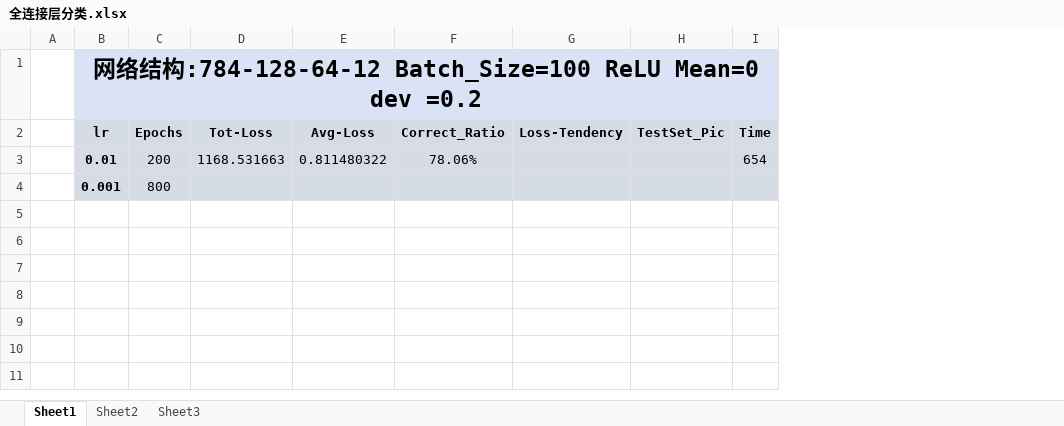
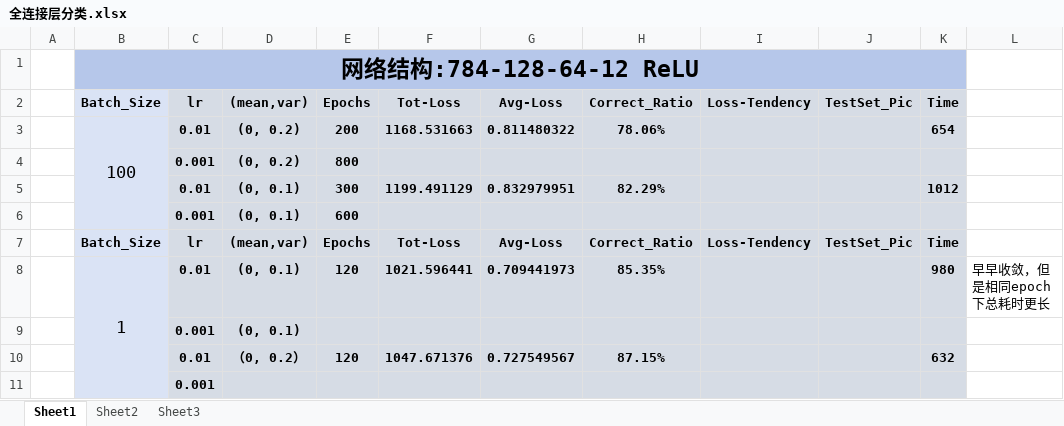
Before and after one commit to Yinyaommmm/2023.7-Summer-Vacation, an Excel workbook: Mycnn/Mycnn/全连接层分类.xlsx, sheet Sheet1, drawn as a sheet; values as stored, in another font and other column widths than the file's, no borders; charts and pictures not drawn; removed rows and columns are numbered as before the commit, all else as after; the diff names each change by its address in the sheet, - before the commit and + after, or states it on an @@ line.

```diff
--- a/Mycnn/Mycnn/全连接层分类.xlsx (sheet Sheet1)
+++ b/Mycnn/Mycnn/全连接层分类.xlsx (sheet Sheet1)
+column B (Batch_Size), row 1: 网络结构:784-128-64-12 ReLU; row 3: 100
+column D ((mean,var)), rows 3-4: (0, 0.2) | (0, 0.2)
+column L, empty
-C1 (lr): 网络结构:784-128-64-12 Batch_Size=100 ReLU Mean=0 dev =0.2
+C1 (lr): (empty)
-C1 fill: #DAE3F5
+C1 fill: #B6C7EA
-B1:I1 merged
-E1:K1 fill: #DAE3F5
+E1:K1 fill: #B6C7EA
-E3:H3 bold: off
+E3:H3 bold: on
-K3 bold: off
+K3 bold: on
-E4 bold: off
+E4 bold: on
+row 5:  |  | 0.01 | (0, 0.1) | 300 | 1199.491129 | 0.832979951 | 82.29% |  |  | 1012
+row 6:  |  | 0.001 | (0, 0.1) | 600
+row 7:  | Batch_Size | lr | (mean,var) | Epochs | Tot-Loss | Avg-Loss | Correct_Ratio | Loss-Tendency | TestSet_Pic | Time
+row 8:  | 1 | 0.01 | (0, 0.1) | 120 | 1021.596441 | 0.709441973 | 85.35% |  |  | 980 | 早早收敛，但是相同epoch下总耗时更长
+row 9:  |  | 0.001 | (0, 0.1)
+row 10:  |  | 0.01 | （0, 0.2） | 120 | 1047.671376 | 0.727549567 | 87.15% |  |  | 632
+row 11:  |  | 0.001
```
Also changed, not shown: charts or pictures, 21 other files.
